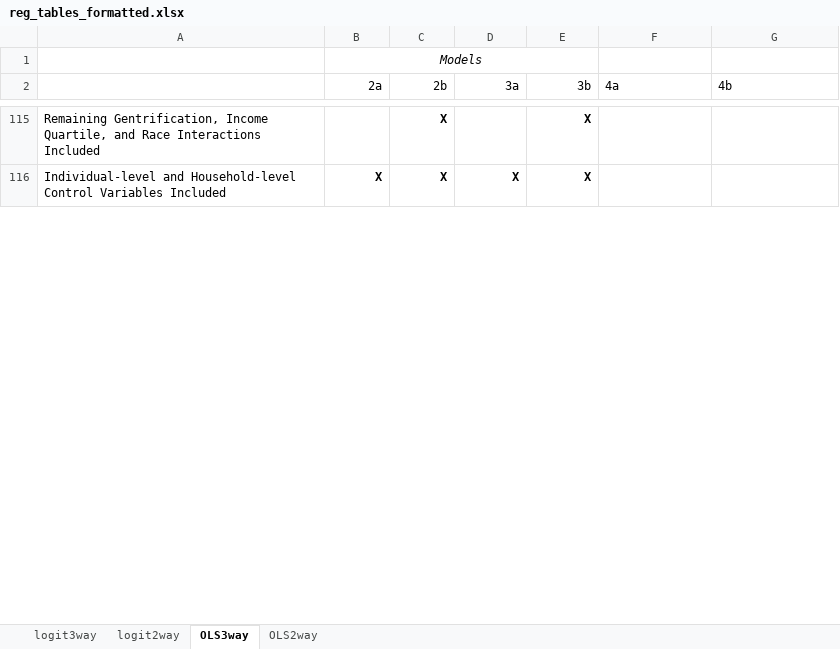
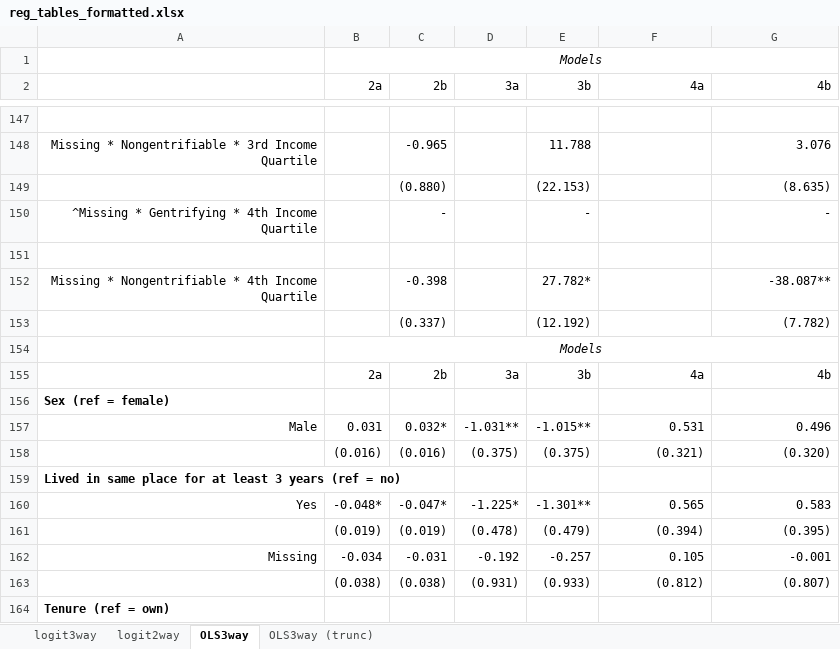
Before and after one commit to Changing-Cities-Research-Lab/psid-rs, an Excel workbook: results/RR/reg_tables_formatted.xlsx, sheet OLS3way, drawn as a sheet; only a part is shown, gaps mark what is left out; values as stored, in another font and other column widths than the file's, no borders; removed rows and columns are numbered as before the commit, all else as after; the diff covers the shown part only; the diff names each change by its address in the sheet, - before the commit and + after, or states it on an @@ line.

Commit message:
update latest results

```diff
--- a/results/RR/reg_tables_formatted.xlsx (sheet OLS3way)
+++ b/results/RR/reg_tables_formatted.xlsx (sheet OLS3way)
-sheet tab: OLS2way
+sheet tab: OLS3way (trunc)
-B1:E1 merged
+B1:G1 merged
-F2:G2 alignment: left
+F2:G2 alignment: right
-row 147: Remaining Gentrification, Income Quartile, and Race Interactions Included |  | X |  | X
+row 147: (empty)
+row 148: Missing * Nongentrifiable * 3rd Income Quartile |  | -0.965 |  | 11.788 |  | 3.076
+row 149:  |  | (0.880) |  | (22.153) |  | (8.635)
+row 150: ^Missing * Gentrifying * 4th Income Quartile |  | - |  | - |  | -
-row 151: Individual-level and Household-level Control Variables Included | X | X | X | X
+row 151: (empty)
+row 152: Missing * Nongentrifiable * 4th Income Quartile |  | -0.398 |  | 27.782* |  | -38.087**
+row 153:  |  | (0.337) |  | (12.192) |  | (7.782)
+row 154:  | Models
+row 155:  | 2a | 2b | 3a | 3b | 4a | 4b
@@ row 156 unhidden: Sex (ref = female) @@
+row 157: Male | 0.031 | 0.032* | -1.031** | -1.015** | 0.531 | 0.496
+row 158:  | (0.016) | (0.016) | (0.375) | (0.375) | (0.321) | (0.320)
@@ row 159 unhidden: Lived in same place for at least 3 years (ref = no) @@
+row 160: Yes | -0.048* | -0.047* | -1.225* | -1.301** | 0.565 | 0.583
+row 161:  | (0.019) | (0.019) | (0.478) | (0.479) | (0.394) | (0.395)
+row 162: Missing | -0.034 | -0.031 | -0.192 | -0.257 | 0.105 | -0.001
+row 163:  | (0.038) | (0.038) | (0.931) | (0.933) | (0.812) | (0.807)
@@ row 164 unhidden: Tenure (ref = own) @@
```
Also changed, not shown: 174 added rows, 50 removed rows, 5 hidden or unhidden rows, 21 edited cells and cell formats elsewhere in this sheet, hidden cells, results/RR/tables_formatted.xlsx, 7 other files.
